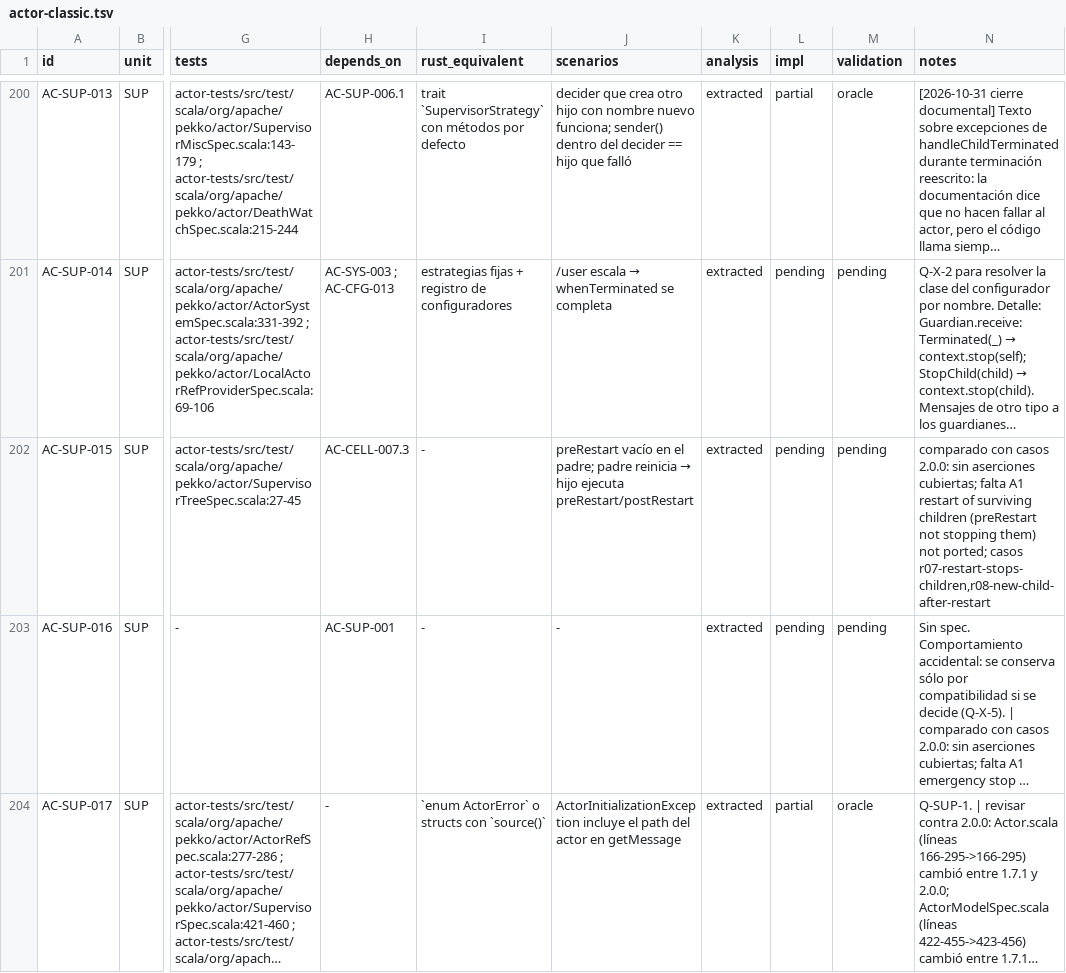
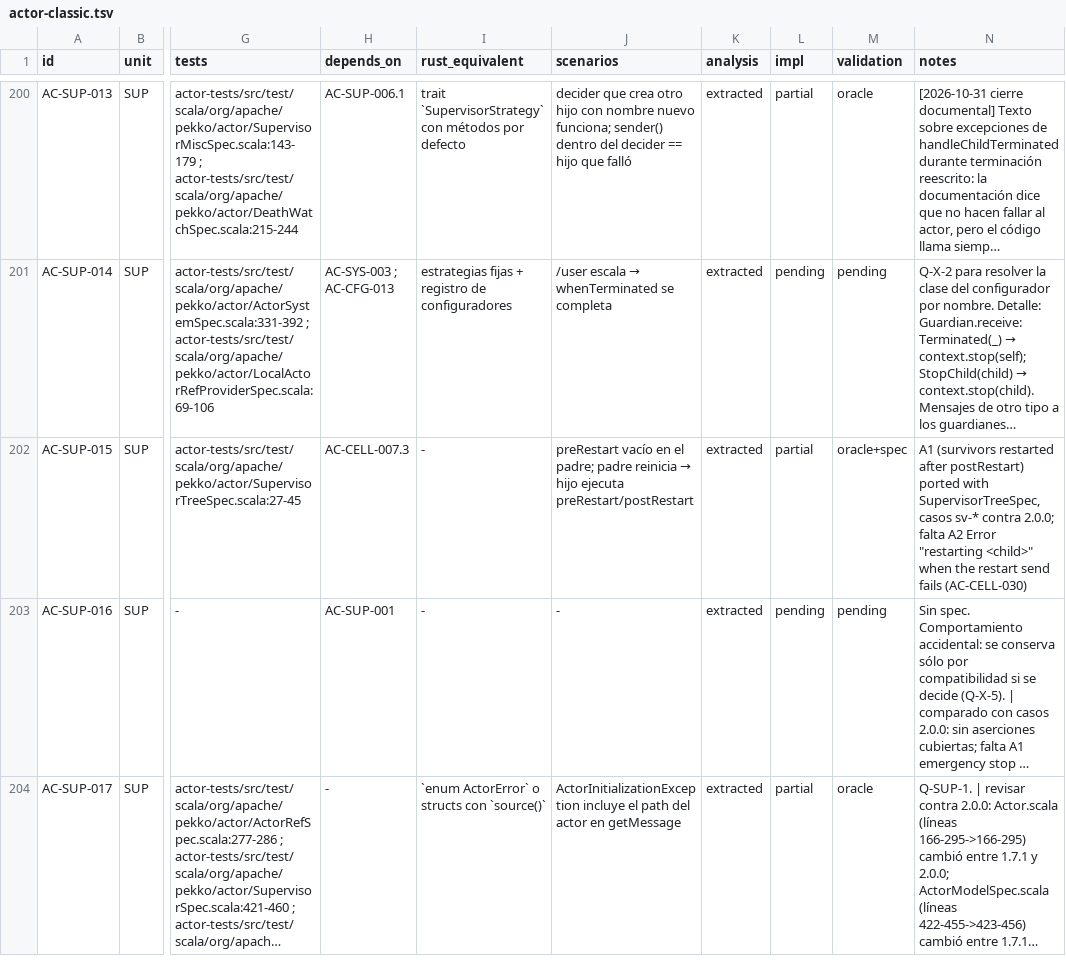
Before and after one commit to getsyntegrity/rakka, a TSV file: docs/inventory/actor-classic.tsv, drawn as a sheet; only a part is shown, gaps mark what is left out; long unchanged cells end in …; the diff names each change by its address in the sheet, - before the commit and + after, or states it on an @@ line.

```diff
--- a/docs/inventory/actor-classic.tsv
+++ b/docs/inventory/actor-classic.tsv
-L202 (impl): pending
+L202 (impl): partial
-M202 (validation): pending
+M202 (validation): oracle+spec
-N202 (notes): comparado con casos 2.0.0: sin aserciones cubiertas; falta A1 restart of surviving children (preRestart not stopping them) not ported; casos r07-restart-stops-children,r08-new-child-after-restart
+N202 (notes): A1 (survivors restarted after postRestart) ported with SupervisorTreeSpec, casos sv-* contra 2.0.0; falta A2 Error "restarting <child>" when the restart send fails (AC-CELL-030)
```
Also changed, not shown: cases/coverage.tsv, docs/contract-map.tsv, 29 other files.
